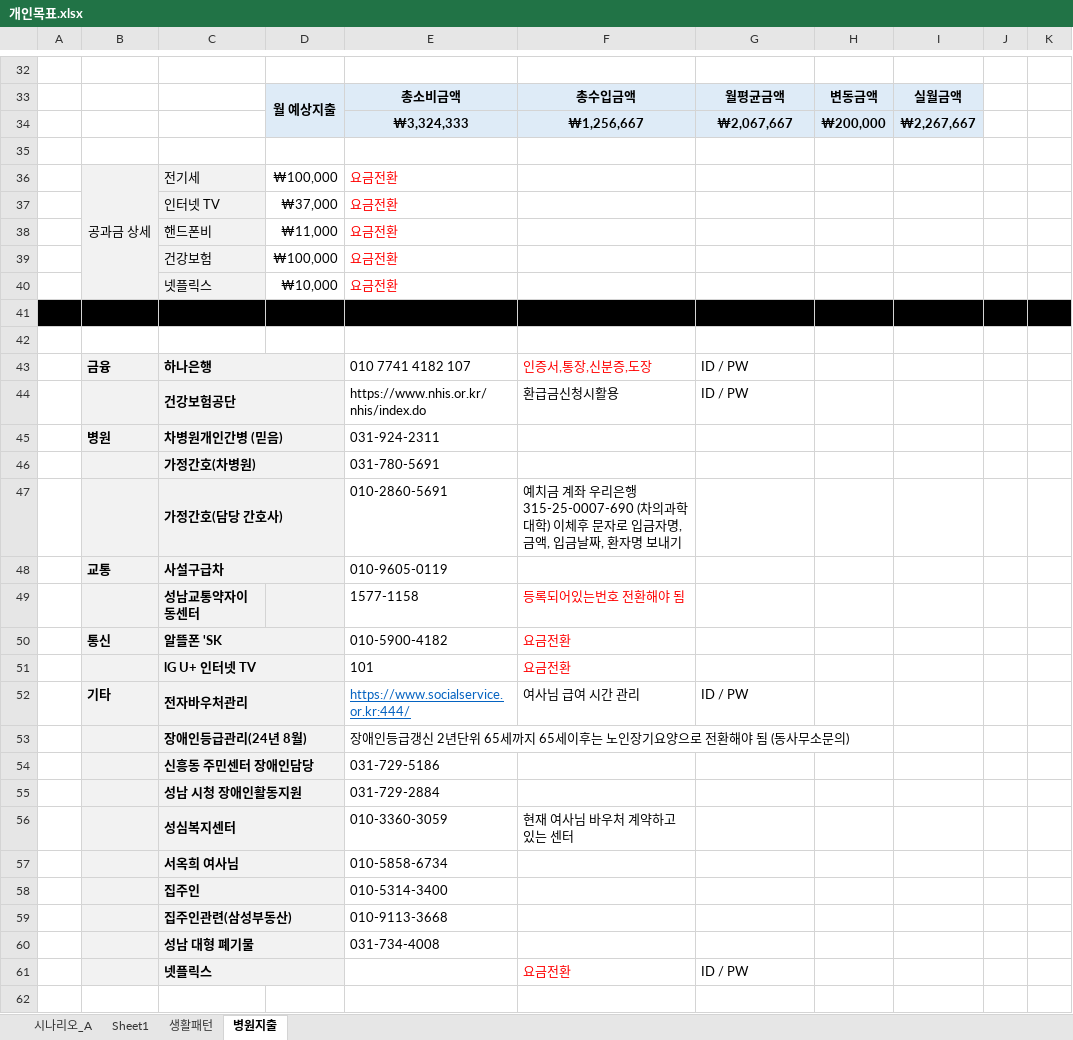
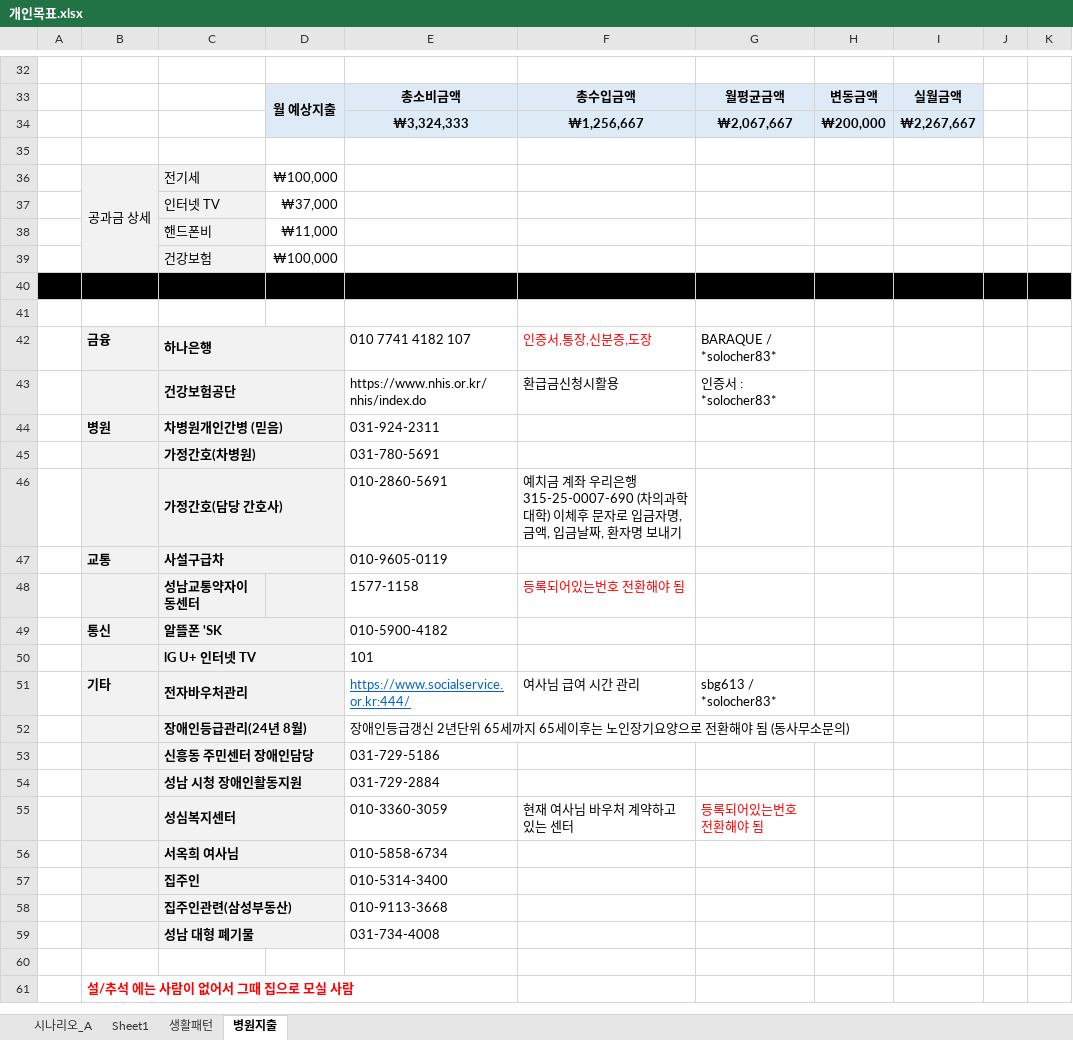
Before and after one commit to sbg613/MyStock, an Excel workbook: 개인목표.xlsx, sheet 병원지출, drawn as a sheet; only a part is shown, gaps mark what is left out; the shorter side is filled out with more unchanged rows; values as stored, in another font and other column widths than the file's, no borders; removed rows and columns are numbered as before the commit, all else as after; the diff covers the shown part only; the diff names each change by its address in the sheet, - before the commit and + after, or states it on an @@ line.

Commit message:
갱신

```diff
--- a/개인목표.xlsx (sheet 병원지출)
+++ b/개인목표.xlsx (sheet 병원지출)
-E36:E39: 요금전환
+E36:E39: (empty)
-row 40:  |  | 넷플릭스 | ₩10,000 | 요금전환
-G42: ID / PW
+G42: BARAQUE / *solocher83*
-G43: ID / PW
+G43: 인증서 : *solocher83*
-F49:F50: 요금전환
+F49:F50: (empty)
-G51: ID / PW
+G51: sbg613 / *solocher83*
-G55: (empty)
+G55: 등록되어있는번호 전환해야 됨
-row 61:  |  | 넷플릭스 |  |  | 요금전환 | ID / PW
```
Also changed, not shown: 2 edited cells elsewhere in this sheet.
